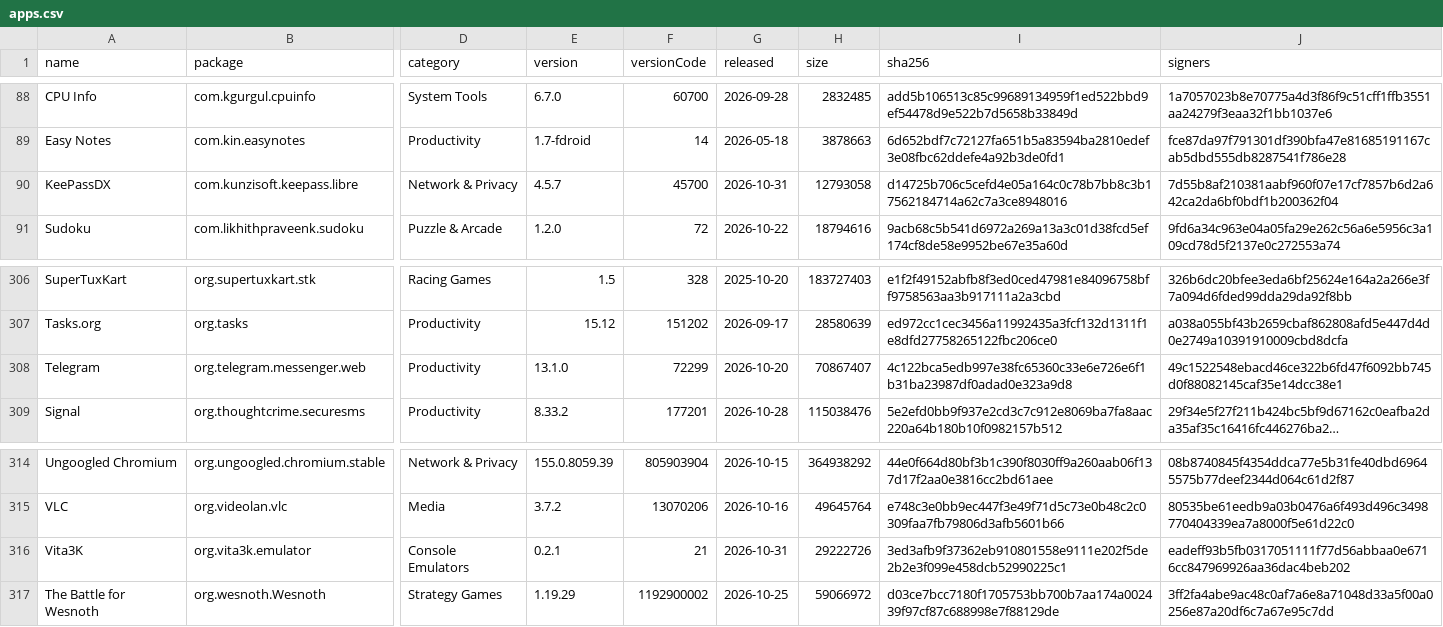
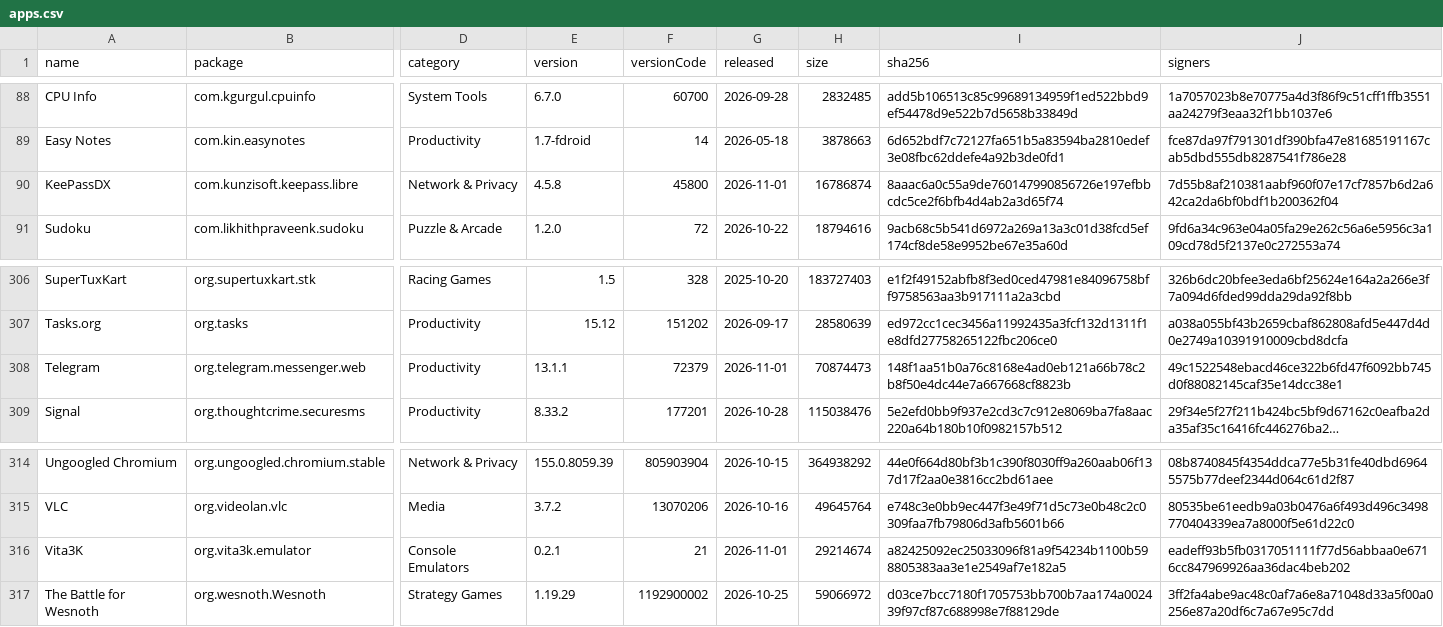
Before and after one commit to 2113apps/verified-android-apps, a CSV file: apps.csv, drawn as a sheet; only a part is shown, gaps mark what is left out; long unchanged cells end in …; the diff covers the shown part only; the diff names each change by its address in the sheet, - before the commit and + after, or states it on an @@ line.

```diff
--- a/apps.csv
+++ b/apps.csv
-E90 (version): 4.5.7
+E90 (version): 4.5.8
-F90 (versionCode): 45700
+F90 (versionCode): 45800
-G90 (released): 2026-10-31
+G90 (released): 2026-11-01
-H90 (size): 12793058
+H90 (size): 16786874
-I90 (sha256): d14725b706c5cefd4e05a164c0c78b7bb8c3b17562184714a62c7a3ce8948016
+I90 (sha256): 8aaac6a0c55a9de760147990856726e197efbbcdc5ce2f6bfb4d4ab2a3d65f74
-E308 (version): 13.1.0
+E308 (version): 13.1.1
-F308 (versionCode): 72299
+F308 (versionCode): 72379
-G308 (released): 2026-10-20
+G308 (released): 2026-11-01
-H308 (size): 70867407
+H308 (size): 70874473
-I308 (sha256): 4c122bca5edb997e38fc65360c33e6e726e6f1b31ba23987df0adad0e323a9d8
+I308 (sha256): 148f1aa51b0a76c8168e4ad0eb121a66b78c2b8f50e4dc44e7a667668cf8823b
-G316 (released): 2026-10-31
+G316 (released): 2026-11-01
-H316 (size): 29222726
+H316 (size): 29214674
-I316 (sha256): 3ed3afb9f37362eb910801558e9111e202f5de2b2e3f099e458dcb52990225c1
+I316 (sha256): a82425092ec25033096f81a9f54234b1100b598805383aa3e1e2549af7e182a5
```
Also changed, not shown: 28 edited cells elsewhere in this file, 1 other file.
